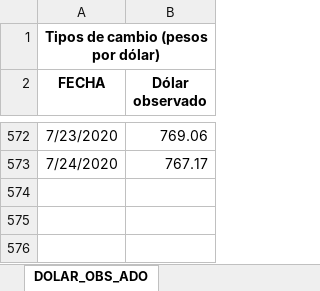
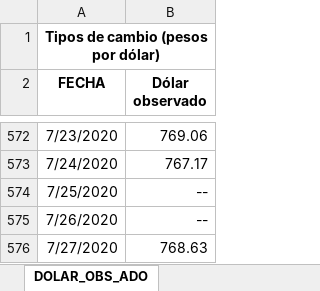
Before and after one commit to Sud-Austral/Datos, an Excel workbook: datacovidChile/IndicadoresEconomicos/DOLAR_OBS_ADO.xlsx, sheet DOLAR_OBS_ADO, drawn as a sheet; only a part is shown, gaps mark what is left out; values as stored, in another font and other column widths than the file's, no borders; the diff names each change by its address in the sheet, - before the commit and + after, or states it on an @@ line.

```diff
--- a/datacovidChile/IndicadoresEconomicos/DOLAR_OBS_ADO.xlsx (sheet DOLAR_OBS_ADO)
+++ b/datacovidChile/IndicadoresEconomicos/DOLAR_OBS_ADO.xlsx (sheet DOLAR_OBS_ADO)
+row 574: 7/25/2020 | --
+row 575: 7/26/2020 | --
+row 576: 7/27/2020 | 768.63
```
Also changed, not shown: datacovidChile/BASECALCULOCOMUNA.xlsx, datacovidChile/IndicadoresEconomicos/ID_SERIE2.xlsx, 31 other files.
